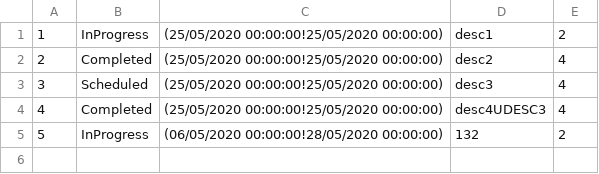
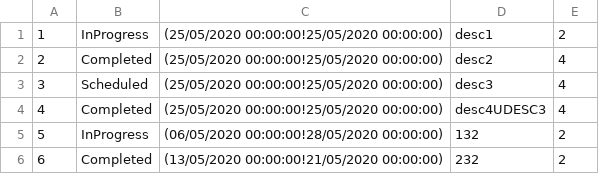
Before and after one commit to ilijabrdar/hospital_system, a CSV file: upravnikKT2/upravnikKT2/Resources/Data/renovations.csv, drawn as a sheet; the diff names each change by its address in the sheet, - before the commit and + after, or states it on an @@ line.

Commit message:
non-primitive attributes included in DataGrid

```diff
--- a/upravnikKT2/upravnikKT2/Resources/Data/renovations.csv
+++ b/upravnikKT2/upravnikKT2/Resources/Data/renovations.csv
+row 6: 6 | Completed | (13/05/2020 00:00:00!21/05/2020 00:00:00) | 232 | 2
```
Also changed, not shown: 1 other file.
